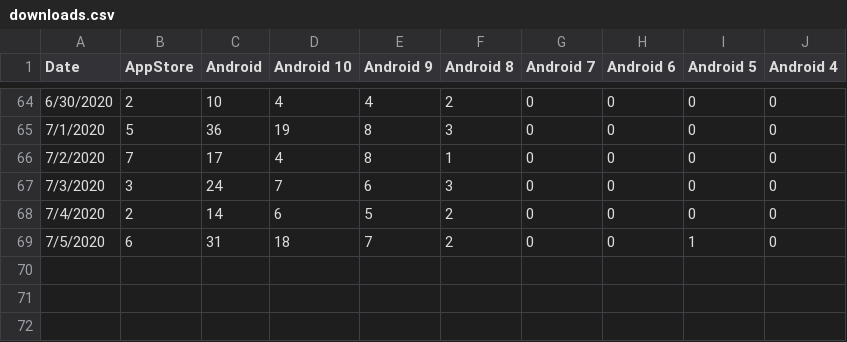
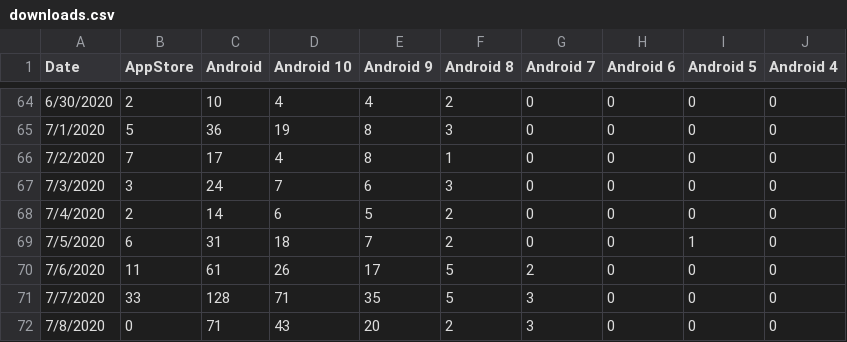
Before and after one commit to consorcionobis/datasets, a CSV file: downloads.csv, drawn as a sheet; only a part is shown, gaps mark what is left out.

Commit message:
Up to date. Android: July 9th,2020. iOs: July 8th, 2020.

```diff
--- a/downloads.csv
+++ b/downloads.csv
@@ -69 +69,4 @@ Date,AppStore,Android,Android 10,Android 9,Android 8,Android 7,Android 6,Android
 7/5/2020,6,31,18,7,2,0,0,1,0
+7/6/2020,11,61,26,17,5,2,0,0,0
+7/7/2020,33,128,71,35,5,3,0,0,0
+7/8/2020,0,71,43,20,2,3,0,0,0
```
